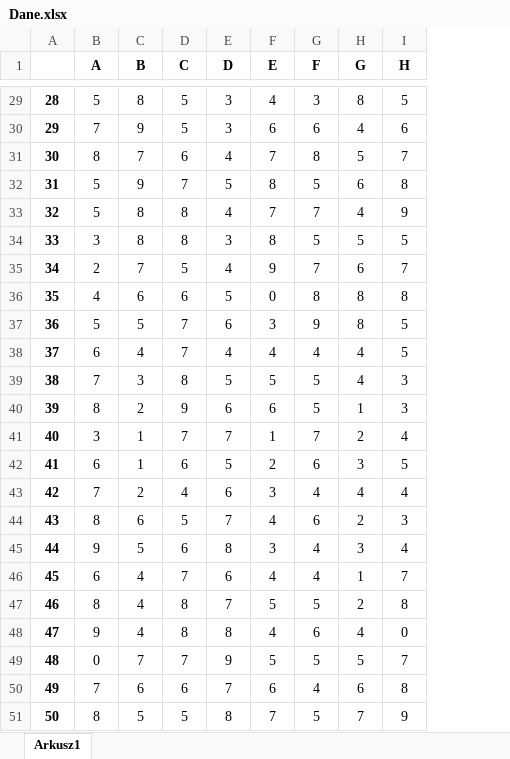
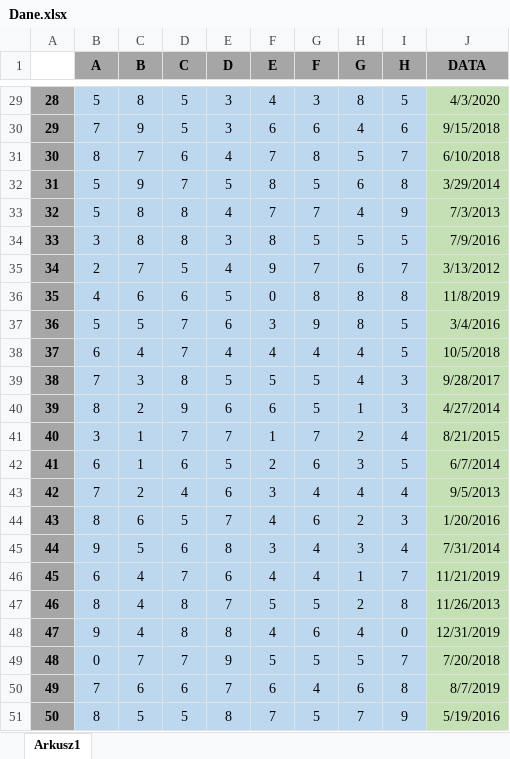
Before and after one commit to oskarpasko/university, an Excel workbook: 4semestr/StatystykaMatematycznaEkonomiczna/Dane.xlsx, sheet Arkusz1, drawn as a sheet; only a part is shown, gaps mark what is left out; values as stored, in another font and other column widths than the file's, no borders; the diff covers the shown part only; the diff names each change by its address in the sheet, - before the commit and + after, or states it on an @@ line.

```diff
--- a/4semestr/StatystykaMatematycznaEkonomiczna/Dane.xlsx (sheet Arkusz1)
+++ b/4semestr/StatystykaMatematycznaEkonomiczna/Dane.xlsx (sheet Arkusz1)
+column J (DATA), rows 29-51: 4/3/2020 | 9/15/2018 | 6/10/2018 | 3/29/2014 | 7/3/2013 | 7/9/2016 | 3/13/2012 | 11/8/2019 | 3/4/2016 | 10/5/2018 | 9/28/2017 | 4/27/2014 | 8/21/2015 | 6/7/2014 | 9/5/2013 | 1/20/2016 | 7/31/2014 | 11/21/2019 | 11/26/2013 | 12/31/2019 | 7/20/2018 | 8/7/2019 | 5/19/2016
-B1:I1 fill: none
+B1:I1 fill: #A6A6A6
-A29:A51 fill: none
+A29:A51 fill: #A6A6A6
-B29:I51 fill: none
+B29:I51 fill: #BDD7EE
```
Also changed, not shown: cell formats elsewhere in this sheet, 28 other files.
